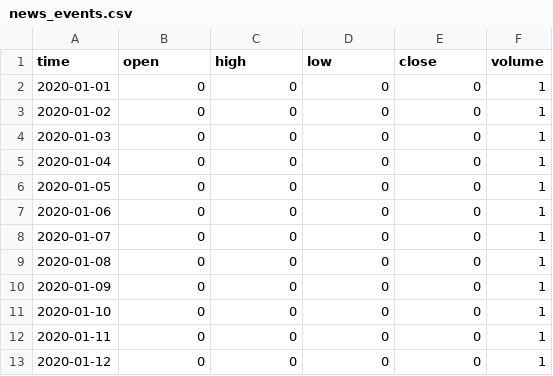
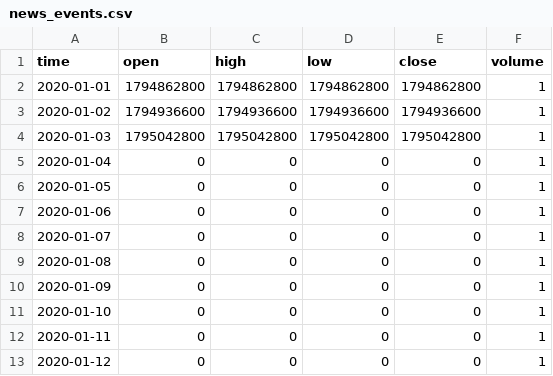
Before and after one commit to progamingverseMVP/poc-news-seed, a CSV file: data/news_events.csv, drawn as a sheet.

```diff
--- a/data/news_events.csv
+++ b/data/news_events.csv
@@ -1,5 +1,5 @@
 time,open,high,low,close,volume
-2020-01-01,0,0,0,0,1
-2020-01-02,0,0,0,0,1
-2020-01-03,0,0,0,0,1
+2020-01-01,1794862800,1794862800,1794862800,1794862800,1
+2020-01-02,1794936600,1794936600,1794936600,1794936600,1
+2020-01-03,1795042800,1795042800,1795042800,1795042800,1
 2020-01-04,0,0,0,0,1
```
